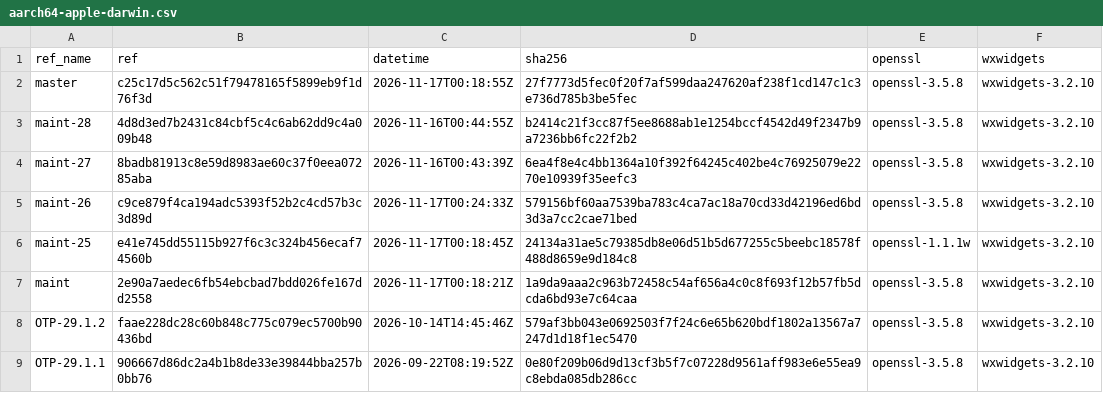
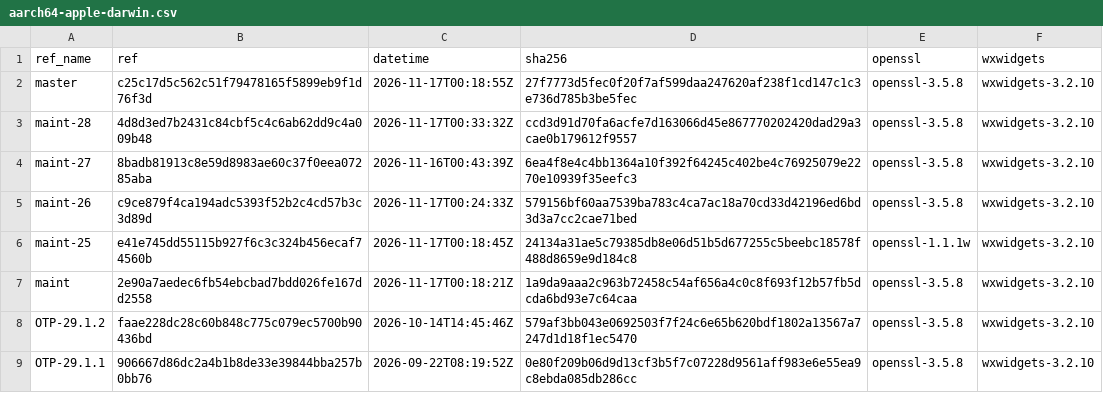
Before and after one commit to erlef/otp_builds, a CSV file: builds/aarch64-apple-darwin.csv, drawn as a sheet; only a part is shown.

```diff
--- a/builds/aarch64-apple-darwin.csv
+++ b/builds/aarch64-apple-darwin.csv
@@ -2,3 +2,3 @@ ref_name,ref,datetime,sha256,openssl,wxwidgets
 master,c25c17d5c562c51f79478165f5899eb9f1d76f3d,2026-11-17T00:18:55Z,27f7773d5fec0f20f7af599daa247620af238f1cd147c1c3e736d785b3be5fec,openssl-3.5.8,wxwidgets-3.2.10
-maint-28,4d8d3ed7b2431c84cbf5c4c6ab62dd9c4a009b48,2026-11-16T00:44:55Z,b2414c21f3cc87f5ee8688ab1e1254bccf4542d49f2347b9a7236bb6fc22f2b2,openssl-3.5.8,wxwidgets-3.2.10
+maint-28,4d8d3ed7b2431c84cbf5c4c6ab62dd9c4a009b48,2026-11-17T00:33:32Z,ccd3d91d70fa6acfe7d163066d45e867770202420dad29a3cae0b179612f9557,openssl-3.5.8,wxwidgets-3.2.10
 maint-27,8badb81913c8e59d8983ae60c37f0eea07285aba,2026-11-16T00:43:39Z,6ea4f8e4c4bb1364a10f392f64245c402be4c76925079e2270e10939f35eefc3,openssl-3.5.8,wxwidgets-3.2.10
```
